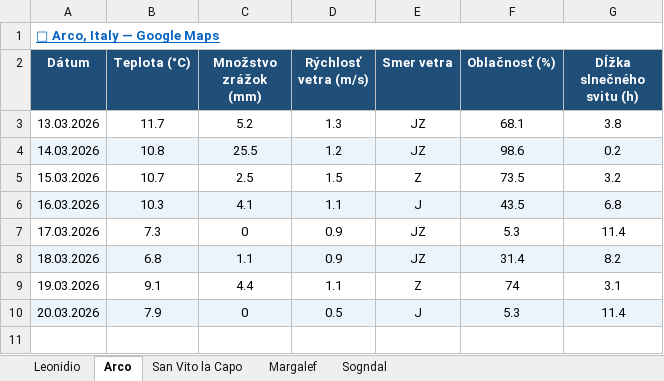
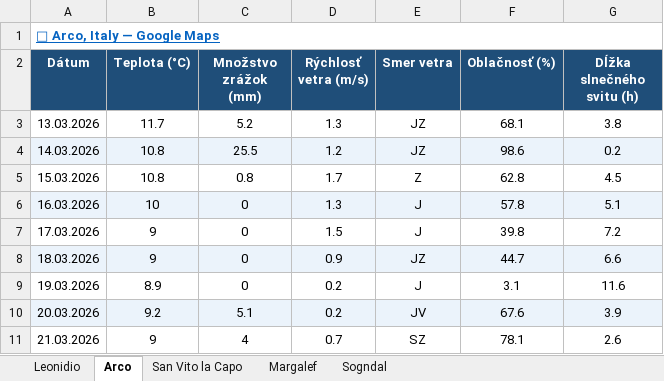
Before and after one commit to slavo1976/AgentWeather, an Excel workbook: WeatherHistory.xlsx, sheet Arco, drawn as a sheet; values as stored, in another font and other column widths than the file's, no borders; the diff names each change by its address in the sheet, - before the commit and + after, or states it on an @@ line.

```diff
--- a/WeatherHistory.xlsx (sheet Arco)
+++ b/WeatherHistory.xlsx (sheet Arco)
-B5 (Teplota (°C)): 10.7
+B5 (Teplota (°C)): 10.8
-C5 (Množstvo zrážok (mm)): 2.5
+C5 (Množstvo zrážok (mm)): 0.8
-D5 (Rýchlosť vetra (m/s)): 1.5
+D5 (Rýchlosť vetra (m/s)): 1.7
-F5 (Oblačnosť (%)): 73.5
+F5 (Oblačnosť (%)): 62.8
-G5 (Dĺžka slnečného svitu (h)): 3.2
+G5 (Dĺžka slnečného svitu (h)): 4.5
-B6 (Teplota (°C)): 10.3
+B6 (Teplota (°C)): 10
-C6 (Množstvo zrážok (mm)): 4.1
+C6 (Množstvo zrážok (mm)): 0
-D6 (Rýchlosť vetra (m/s)): 1.1
+D6 (Rýchlosť vetra (m/s)): 1.3
-F6 (Oblačnosť (%)): 43.5
+F6 (Oblačnosť (%)): 57.8
-G6 (Dĺžka slnečného svitu (h)): 6.8
+G6 (Dĺžka slnečného svitu (h)): 5.1
-B7 (Teplota (°C)): 7.3
+B7 (Teplota (°C)): 9
-D7 (Rýchlosť vetra (m/s)): 0.9
+D7 (Rýchlosť vetra (m/s)): 1.5
-E7 (Smer vetra): JZ
+E7 (Smer vetra): J
-F7 (Oblačnosť (%)): 5.3
+F7 (Oblačnosť (%)): 39.8
-G7 (Dĺžka slnečného svitu (h)): 11.4
+G7 (Dĺžka slnečného svitu (h)): 7.2
-B8 (Teplota (°C)): 6.8
+B8 (Teplota (°C)): 9
-C8 (Množstvo zrážok (mm)): 1.1
+C8 (Množstvo zrážok (mm)): 0
-F8 (Oblačnosť (%)): 31.4
+F8 (Oblačnosť (%)): 44.7
-G8 (Dĺžka slnečného svitu (h)): 8.2
+G8 (Dĺžka slnečného svitu (h)): 6.6
-B9 (Teplota (°C)): 9.1
+B9 (Teplota (°C)): 8.9
-C9 (Množstvo zrážok (mm)): 4.4
+C9 (Množstvo zrážok (mm)): 0
-D9 (Rýchlosť vetra (m/s)): 1.1
+D9 (Rýchlosť vetra (m/s)): 0.2
-E9 (Smer vetra): Z
+E9 (Smer vetra): J
-F9 (Oblačnosť (%)): 74
+F9 (Oblačnosť (%)): 3.1
-G9 (Dĺžka slnečného svitu (h)): 3.1
+G9 (Dĺžka slnečného svitu (h)): 11.6
-B10 (Teplota (°C)): 7.9
+B10 (Teplota (°C)): 9.2
-C10 (Množstvo zrážok (mm)): 0
+C10 (Množstvo zrážok (mm)): 5.1
-D10 (Rýchlosť vetra (m/s)): 0.5
+D10 (Rýchlosť vetra (m/s)): 0.2
-E10 (Smer vetra): J
+E10 (Smer vetra): JV
-F10 (Oblačnosť (%)): 5.3
+F10 (Oblačnosť (%)): 67.6
-G10 (Dĺžka slnečného svitu (h)): 11.4
+G10 (Dĺžka slnečného svitu (h)): 3.9
+row 11: 21.03.2026 | 9 | 4 | 0.7 | SZ | 78.1 | 2.6
```
Also changed, not shown: sheet San Vito la Capo, sheet Sogndal, sheet Leonidio, sheet Margalef.
